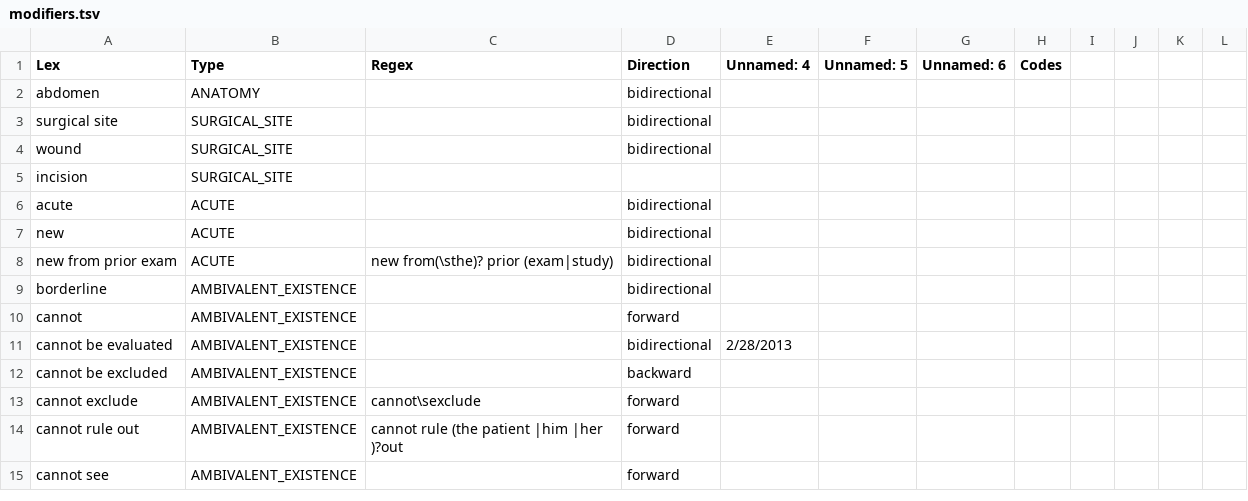
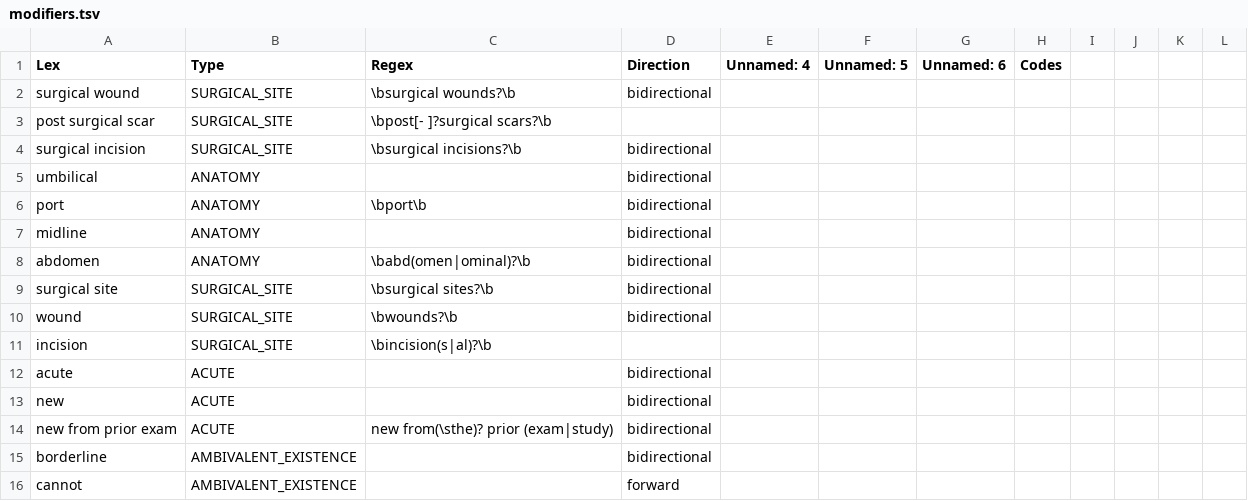
Before and after one commit to abchapman93/hai_detect, a TSV file: lexicon/modifiers.tsv, drawn as a sheet; only a part is shown; the shorter side is filled out with more unchanged rows.

Commit message:
added more modifiers

```diff
--- a/lexicon/modifiers.tsv
+++ b/lexicon/modifiers.tsv
@@ -1,6 +1,12 @@
 Lex	Type	Regex	Direction	Unnamed: 4	Unnamed: 5	Unnamed: 6	Codes
-abdomen	ANATOMY		bidirectional	
-surgical site	SURGICAL_SITE		bidirectional	
-wound	SURGICAL_SITE		bidirectional	
-incision	SURGICAL_SITE		
+surgical wound	SURGICAL_SITE	\bsurgical wounds?\b	bidirectional	
+post surgical scar	SURGICAL_SITE	\bpost[- ]?surgical scars?\b	
+surgical incision	SURGICAL_SITE	\bsurgical incisions?\b	bidirectional	
+umbilical	ANATOMY		bidirectional	
+port	ANATOMY	\bport\b	bidirectional	
+midline	ANATOMY		bidirectional	
+abdomen	ANATOMY	\babd(omen|ominal)?\b	bidirectional	
+surgical site	SURGICAL_SITE	\bsurgical sites?\b	bidirectional	
+wound	SURGICAL_SITE	\bwounds?\b	bidirectional	
+incision	SURGICAL_SITE	\bincision(s|al)?\b	
 acute	ACUTE		bidirectional				
```
Also changed, not shown: lexicon/hai_dict.tsv.
